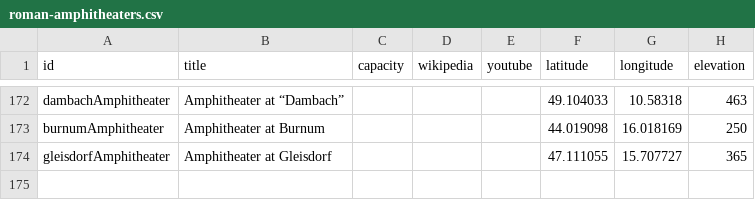
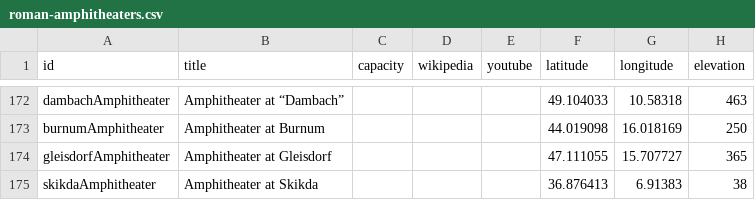
Before and after one commit to sfsheath/roman-amphitheaters, a CSV file: roman-amphitheaters.csv, drawn as a sheet; only a part is shown, gaps mark what is left out.

Commit message:
skikda

```diff
--- a/roman-amphitheaters.csv
+++ b/roman-amphitheaters.csv
@@ -174 +174,2 @@ id,title,capacity,wikipedia,youtube,latitude,longitude,elevation
 "gleisdorfAmphitheater","Amphitheater at Gleisdorf",,,,47.111055,15.707727,365
+"skikdaAmphitheater","Amphitheater at Skikda",,,,36.876413,6.91383,38
```
Also changed, not shown: 4 other files.
